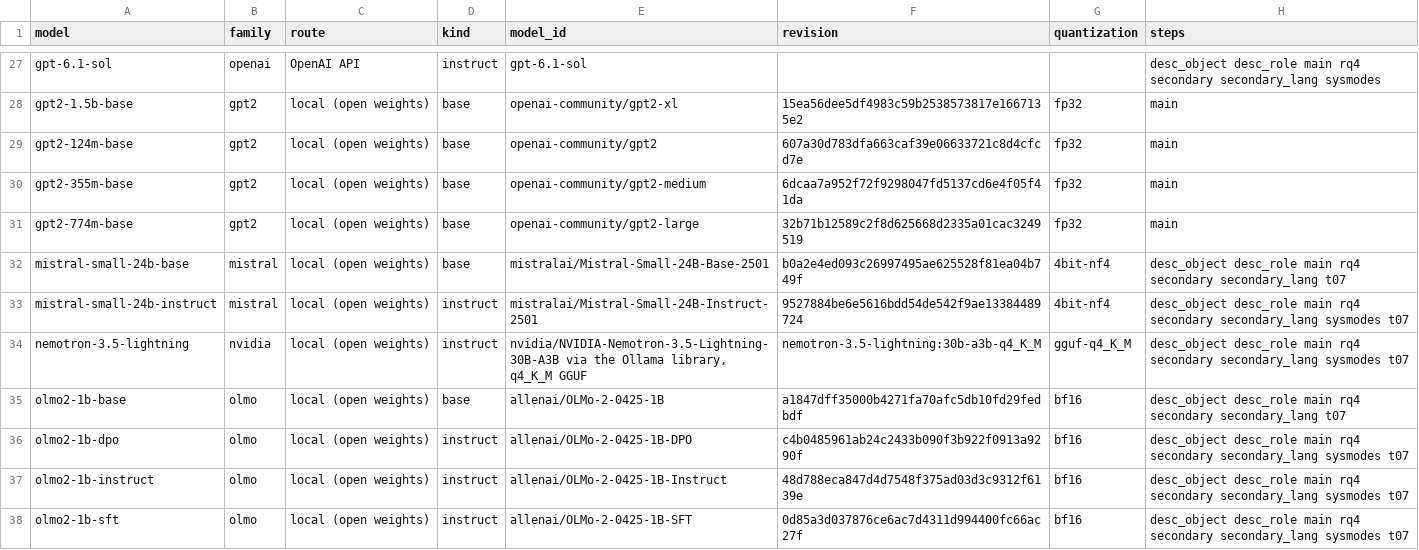
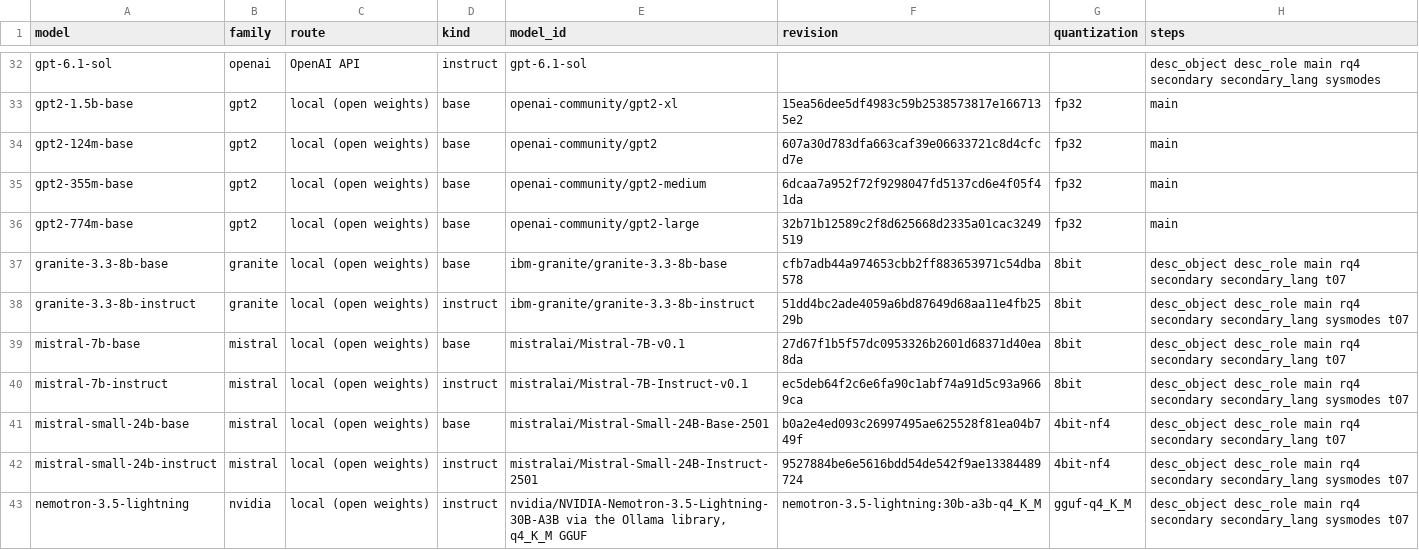
Before and after one commit to cyber-audit-lab/model-identity-data, a CSV file: tables/models.csv, drawn as a sheet; only a part is shown, gaps mark what is left out; the shorter side is filled out with more unchanged rows; the diff covers the shown part only.

```diff
--- a/tables/models.csv
+++ b/tables/models.csv
@@ -31,2 +36,6 @@ gpt2-355m-base,gpt2,local (open weights),base,openai-community/gpt2-medium,6dcaa
 gpt2-774m-base,gpt2,local (open weights),base,openai-community/gpt2-large,32b71b12589c2f8d625668d2335a01cac3249519,fp32,main
+granite-3.3-8b-base,granite,local (open weights),base,ibm-granite/granite-3.3-8b-base,cfb7adb44a974653cbb2ff883653971c54dba578,8bit,desc_object desc_role main rq4 secondary secondary_lang t07
+granite-3.3-8b-instruct,granite,local (open weights),instruct,ibm-granite/granite-3.3-8b-instruct,51dd4bc2ade4059a6bd87649d68aa11e4fb2529b,8bit,desc_object desc_role main rq4 secondary secondary_lang sysmodes t07
+mistral-7b-base,mistral,local (open weights),base,mistralai/Mistral-7B-v0.1,27d67f1b5f57dc0953326b2601d68371d40ea8da,8bit,desc_object desc_role main rq4 secondary secondary_lang t07
+mistral-7b-instruct,mistral,local (open weights),instruct,mistralai/Mistral-7B-Instruct-v0.1,ec5deb64f2c6e6fa90c1abf74a91d5c93a9669ca,8bit,desc_object desc_role main rq4 secondary secondary_lang sysmodes t07
 mistral-small-24b-base,mistral,local (open weights),base,mistralai/Mistral-Small-24B-Base-2501,b0a2e4ed093c26997495ae625528f81ea04b749f,4bit-nf4,desc_object desc_role main rq4 secondary secondary_lang t07
```
Also changed, not shown: 17 added rows elsewhere in this file, tables/main_concentration.csv, tables/planned_tests.csv, 43 other files.
